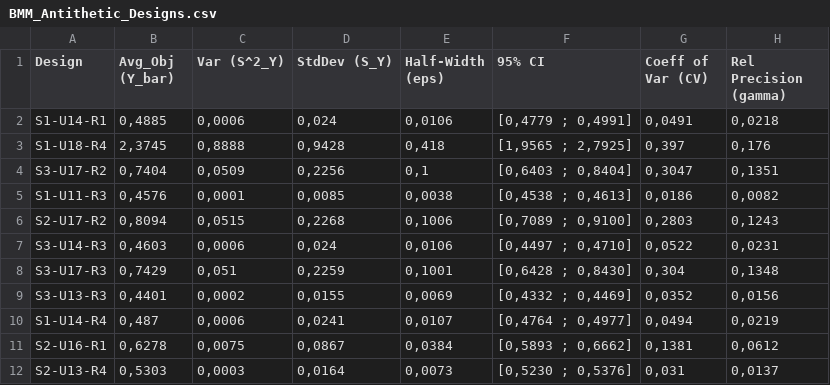
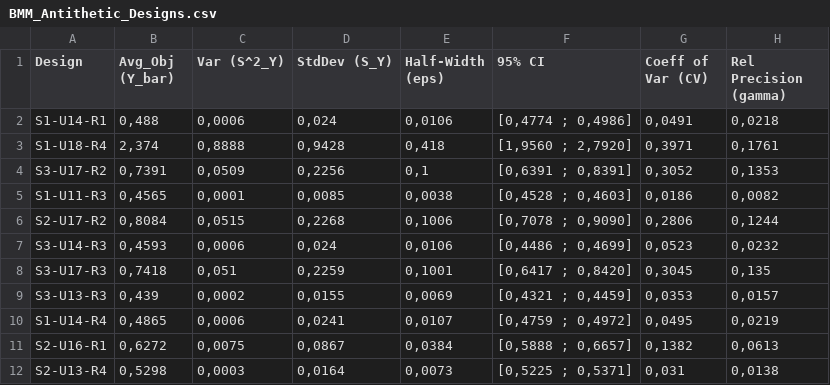
Before and after one commit to wolfbeirnaert-bit/Project_simulation-Real-, a CSV file: BMM_Antithetic_Designs.csv, drawn as a sheet.

```diff
--- a/BMM_Antithetic_Designs.csv
+++ b/BMM_Antithetic_Designs.csv
@@ -1,12 +1,12 @@
 Design;Avg_Obj (Y_bar);Var (S^2_Y);StdDev (S_Y);Half-Width (eps);95% CI;Coeff of Var (CV);Rel Precision (gamma)
-S1-U14-R1;0,4885;0,0006;0,024;0,0106;"[0,4779 ; 0,4991]";0,0491;0,0218
-S1-U18-R4;2,3745;0,8888;0,9428;0,418;"[1,9565 ; 2,7925]";0,397;0,176
-S3-U17-R2;0,7404;0,0509;0,2256;0,1;"[0,6403 ; 0,8404]";0,3047;0,1351
-S1-U11-R3;0,4576;0,0001;0,0085;0,0038;"[0,4538 ; 0,4613]";0,0186;0,0082
-S2-U17-R2;0,8094;0,0515;0,2268;0,1006;"[0,7089 ; 0,9100]";0,2803;0,1243
-S3-U14-R3;0,4603;0,0006;0,024;0,0106;"[0,4497 ; 0,4710]";0,0522;0,0231
-S3-U17-R3;0,7429;0,051;0,2259;0,1001;"[0,6428 ; 0,8430]";0,304;0,1348
-S3-U13-R3;0,4401;0,0002;0,0155;0,0069;"[0,4332 ; 0,4469]";0,0352;0,0156
-S1-U14-R4;0,487;0,0006;0,0241;0,0107;"[0,4764 ; 0,4977]";0,0494;0,0219
-S2-U16-R1;0,6278;0,0075;0,0867;0,0384;"[0,5893 ; 0,6662]";0,1381;0,0612
-S2-U13-R4;0,5303;0,0003;0,0164;0,0073;"[0,5230 ; 0,5376]";0,031;0,0137
+S1-U14-R1;0,488;0,0006;0,024;0,0106;"[0,4774 ; 0,4986]";0,0491;0,0218
+S1-U18-R4;2,374;0,8888;0,9428;0,418;"[1,9560 ; 2,7920]";0,3971;0,1761
+S3-U17-R2;0,7391;0,0509;0,2256;0,1;"[0,6391 ; 0,8391]";0,3052;0,1353
+S1-U11-R3;0,4565;0,0001;0,0085;0,0038;"[0,4528 ; 0,4603]";0,0186;0,0082
+S2-U17-R2;0,8084;0,0515;0,2268;0,1006;"[0,7078 ; 0,9090]";0,2806;0,1244
+S3-U14-R3;0,4593;0,0006;0,024;0,0106;"[0,4486 ; 0,4699]";0,0523;0,0232
+S3-U17-R3;0,7418;0,051;0,2259;0,1001;"[0,6417 ; 0,8420]";0,3045;0,135
+S3-U13-R3;0,439;0,0002;0,0155;0,0069;"[0,4321 ; 0,4459]";0,0353;0,0157
+S1-U14-R4;0,4865;0,0006;0,0241;0,0107;"[0,4759 ; 0,4972]";0,0495;0,0219
+S2-U16-R1;0,6272;0,0075;0,0867;0,0384;"[0,5888 ; 0,6657]";0,1382;0,0613
+S2-U13-R4;0,5298;0,0003;0,0164;0,0073;"[0,5225 ; 0,5371]";0,031;0,0138
```
Also changed, not shown: BMM_Representative_Designs.csv, 8 other files.
